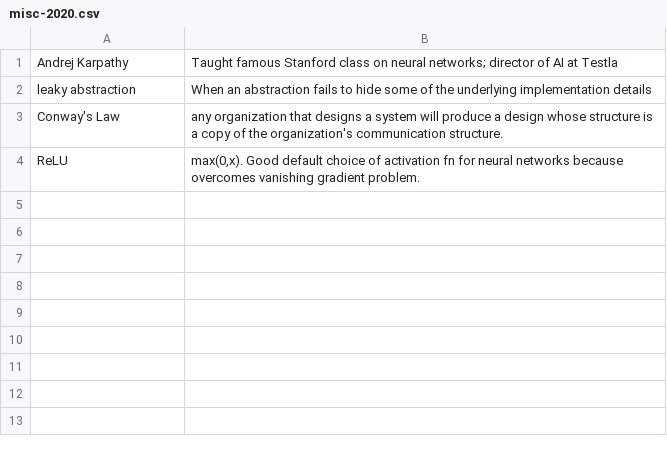
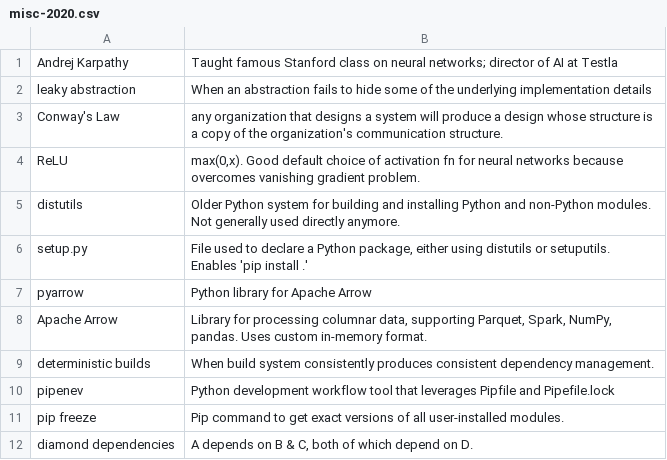
Before and after one commit to nilanshutwinkle/random-notes, a CSV file: flashcards/PD flashcards/Machine Learning flashcards/misc-2020.csv, drawn as a sheet; the diff names each change by its address in the sheet, - before the commit and + after, or states it on an @@ line.

Commit message:
handful of (mostly) Python-related flashcards

```diff
--- a/flashcards/PD flashcards/Machine Learning flashcards/misc-2020.csv
+++ b/flashcards/PD flashcards/Machine Learning flashcards/misc-2020.csv
+row 5: distutils | Older Python system for building and installing Python and non-Python modules. Not generally used directly anymore.
+row 6: setup.py | File used to declare a Python package, either using distutils or setuputils. Enables 'pip install .'
+row 7: pyarrow | Python library for Apache Arrow
+row 8: Apache Arrow | Library for processing columnar data, supporting Parquet, Spark, NumPy, pandas. Uses custom in-memory format.
+row 9: deterministic builds | When build system consistently produces consistent dependency management.
+row 10: pipenev | Python development workflow tool that leverages Pipfile and Pipefile.lock
+row 11: pip freeze | Pip command to get exact versions of all user-installed modules.
+row 12: diamond dependencies | A depends on B & C, both of which depend on D.
```
